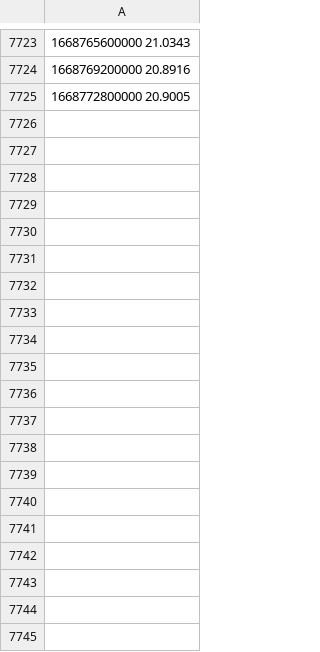
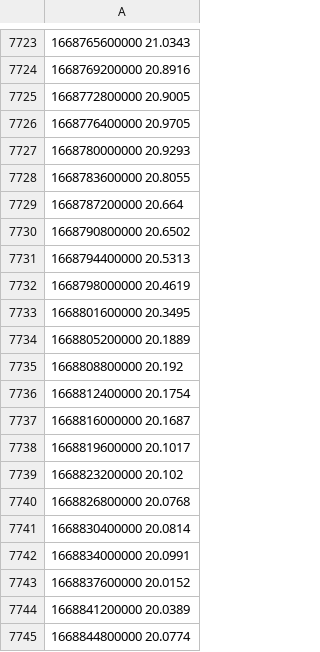
Before and after one commit to peiliping/plptools, a CSV file: bndata/zhistory/opens.csv, drawn as a sheet; only a part is shown, gaps mark what is left out; the diff covers the shown part only; the diff names each change by its address in the sheet, - before the commit and + after, or states it on an @@ line.

```diff
--- a/bndata/zhistory/opens.csv
+++ b/bndata/zhistory/opens.csv
+row 7726: 1668776400000 20.9705
+row 7727: 1668780000000 20.9293
+row 7728: 1668783600000 20.8055
+row 7729: 1668787200000 20.664
+row 7730: 1668790800000 20.6502
+row 7731: 1668794400000 20.5313
+row 7732: 1668798000000 20.4619
+row 7733: 1668801600000 20.3495
+row 7734: 1668805200000 20.1889
+row 7735: 1668808800000 20.192
+row 7736: 1668812400000 20.1754
+row 7737: 1668816000000 20.1687
+row 7738: 1668819600000 20.1017
+row 7739: 1668823200000 20.102
+row 7740: 1668826800000 20.0768
+row 7741: 1668830400000 20.0814
+row 7742: 1668834000000 20.0991
+row 7743: 1668837600000 20.0152
+row 7744: 1668841200000 20.0389
+row 7745: 1668844800000 20.0774
```
Also changed, not shown: 18 added rows elsewhere in this file, bndata/zhistory/klines.csv, bndata/zhistory/positions.csv, 4 other files.
